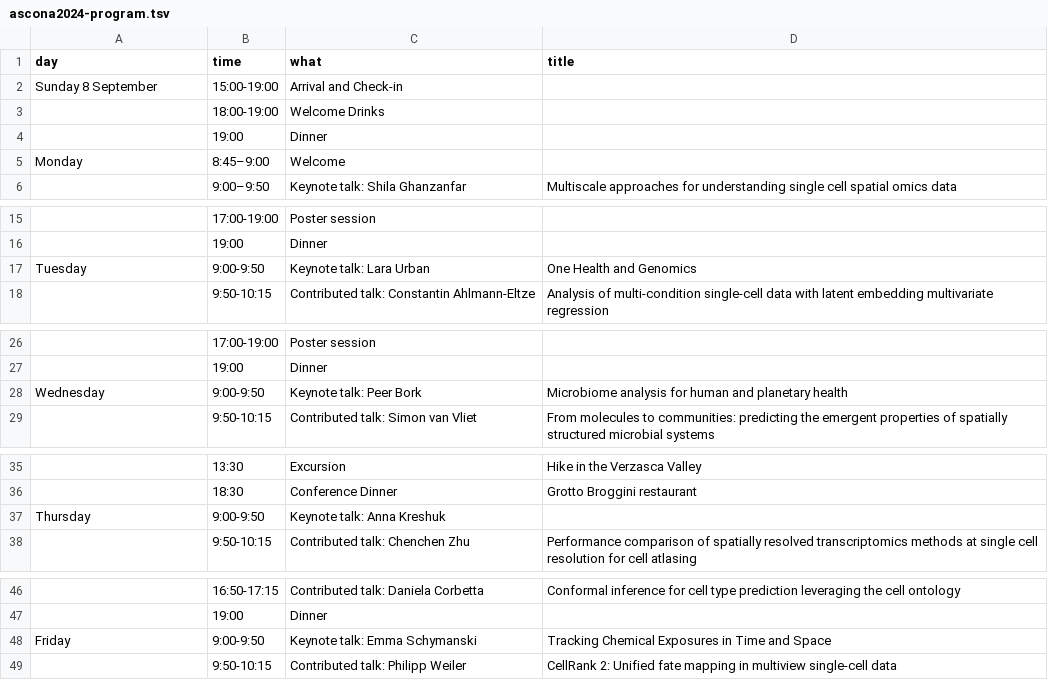
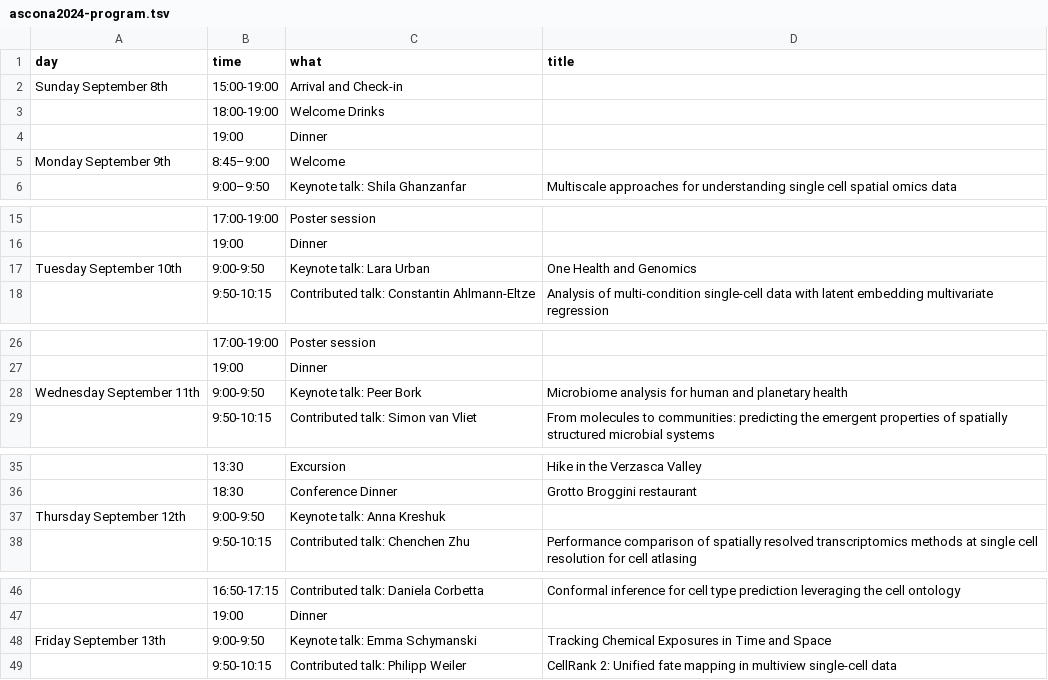
Before and after one commit to Huber-group-EMBL/Huber-group-EMBL.github.io, a TSV file: events/ascona2024-program.tsv, drawn as a sheet; only a part is shown, gaps mark what is left out.

Commit message:
update ascona event

```diff
--- a/events/ascona2024-program.tsv
+++ b/events/ascona2024-program.tsv
@@ -1,6 +1,6 @@
 day	time	what	title
-Sunday 8 September	15:00-19:00	Arrival and Check-in	
+Sunday September 8th	15:00-19:00	Arrival and Check-in	
 	18:00-19:00	Welcome Drinks	
 	19:00	Dinner	
-Monday	8:45–9:00	Welcome	
+Monday September 9th	8:45–9:00	Welcome	
 	9:00–9:50	Keynote talk: Shila Ghanzanfar	Multiscale approaches for understanding single cell spatial omics data
@@ -16,3 +16,3 @@ Monday	8:45–9:00	Welcome
 	19:00	Dinner	
-Tuesday	9:00-9:50	Keynote talk: Lara Urban	One Health and Genomics
+Tuesday September 10th	9:00-9:50	Keynote talk: Lara Urban	One Health and Genomics
 	9:50-10:15	Contributed talk: Constantin Ahlmann-Eltze	Analysis of multi-condition single-cell data with latent embedding multivariate regression
@@ -27,3 +27,3 @@ Tuesday	9:00-9:50	Keynote talk: Lara Urban	One Health and Genomics
 	19:00	Dinner	
-Wednesday	9:00-9:50	Keynote talk: Peer Bork	Microbiome analysis for human and planetary health
+Wednesday September 11th	9:00-9:50	Keynote talk: Peer Bork	Microbiome analysis for human and planetary health
 	9:50-10:15	Contributed talk: Simon van Vliet	From molecules to communities: predicting the emergent properties of spatially structured microbial systems
@@ -36,3 +36,3 @@ Wednesday	9:00-9:50	Keynote talk: Peer Bork	Microbiome analysis for human and pl
 	18:30	Conference Dinner	Grotto Broggini restaurant
-Thursday	9:00-9:50	Keynote talk: Anna Kreshuk	
+Thursday September 12th	9:00-9:50	Keynote talk: Anna Kreshuk	
 	9:50-10:15	Contributed talk: Chenchen Zhu	Performance comparison of spatially resolved transcriptomics methods at single cell resolution for cell atlasing
@@ -47,3 +47,3 @@ Thursday	9:00-9:50	Keynote talk: Anna Kreshuk
 	19:00	Dinner	
-Friday	9:00-9:50	Keynote talk: Emma Schymanski	Tracking Chemical Exposures in Time and Space
+Friday September 13th	9:00-9:50	Keynote talk: Emma Schymanski	Tracking Chemical Exposures in Time and Space
 	9:50-10:15	Contributed talk: Philipp Weiler	CellRank 2: Unified fate mapping in multiview single-cell data
```
